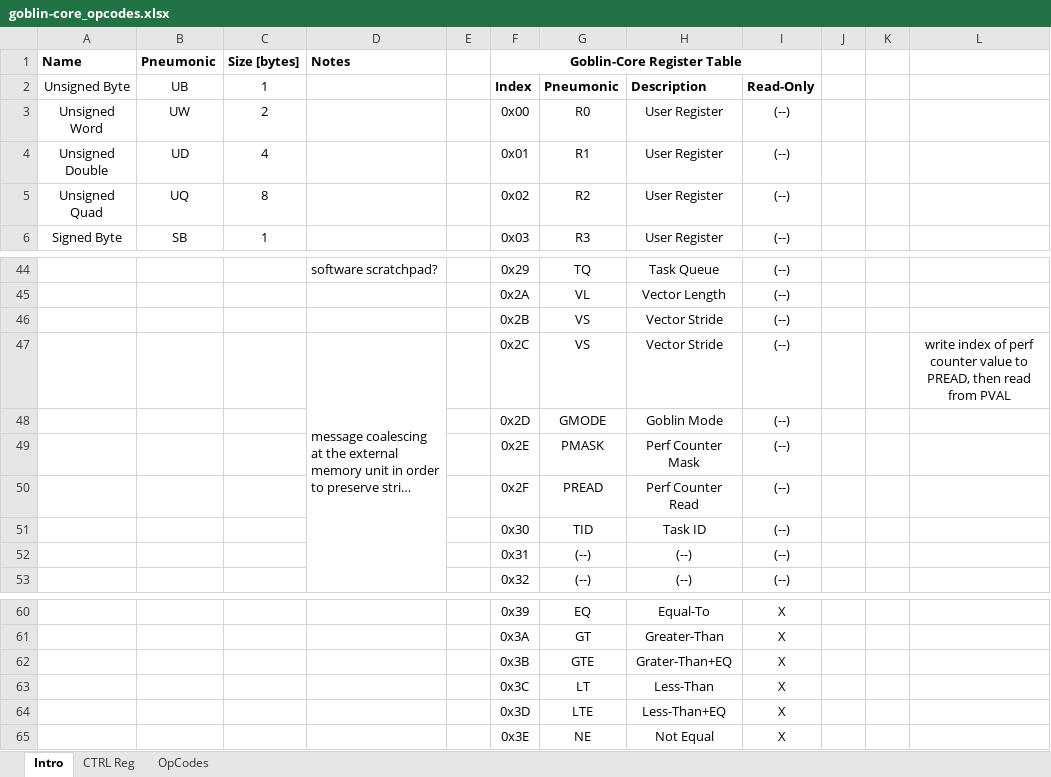
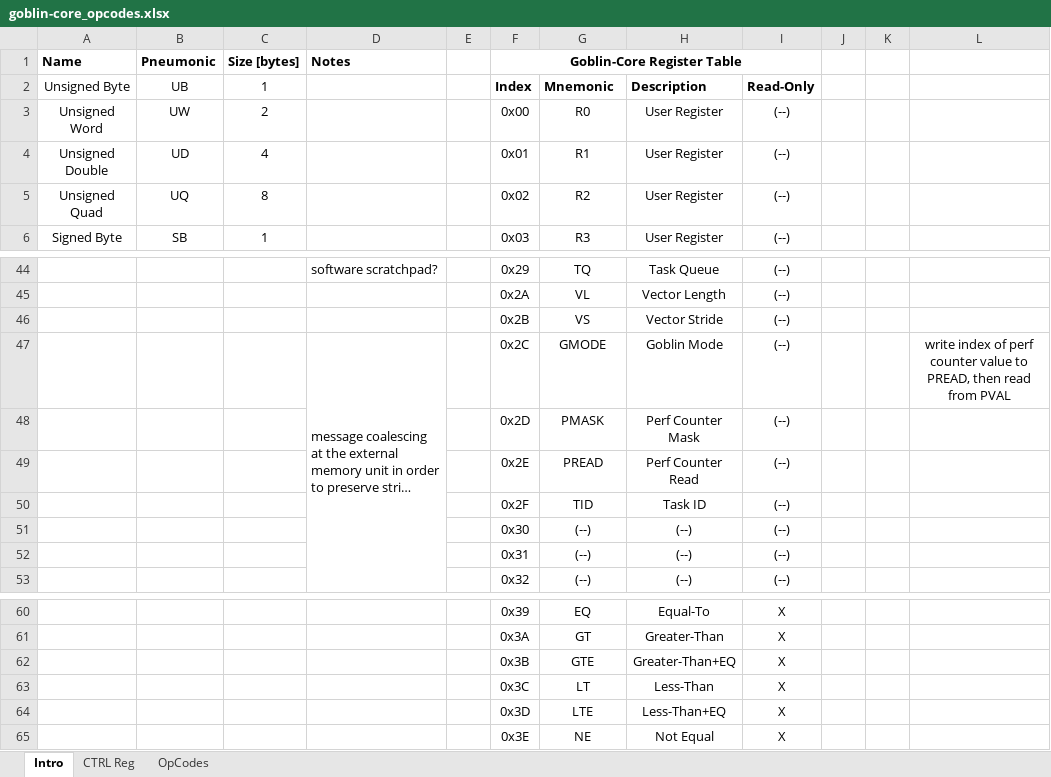
Before and after one commit to HackLinux/goblin-core, an Excel workbook: sim/goblin-core_opcodes.xlsx, sheet Intro, drawn as a sheet; only a part is shown, gaps mark what is left out; long unchanged cells end in …; values as stored, in another font and other column widths than the file's, no borders; removed rows and columns are numbered as before the commit, all else as after; the diff names each change by its address in the sheet, - before the commit and + after, or states it on an @@ line.

Commit message:
updating register macros and readme file for register layouts

```diff
--- a/sim/goblin-core_opcodes.xlsx (sheet Intro)
+++ b/sim/goblin-core_opcodes.xlsx (sheet Intro)
-G2: Pneumonic
+G2: Mnemonic
-G47: VS
+G47: GMODE
-H47: Vector Stride
+H47: Goblin Mode
-row 48:  |  |  |  |  | 0x2D | GMODE | Goblin Mode | (--)
-F48 (Goblin-Core Register Table): 0x2E
+F48 (Goblin-Core Register Table): 0x2D
-F49 (Goblin-Core Register Table): 0x2F
+F49 (Goblin-Core Register Table): 0x2E
-F50 (Goblin-Core Register Table): 0x30
+F50 (Goblin-Core Register Table): 0x2F
+row 51:  |  |  |  |  | 0x30 | (--) | (--) | (--)
-H62: Grater-Than+EQ
+H62: Greater-Than+EQ
```
Also changed, not shown: 4 other files.
